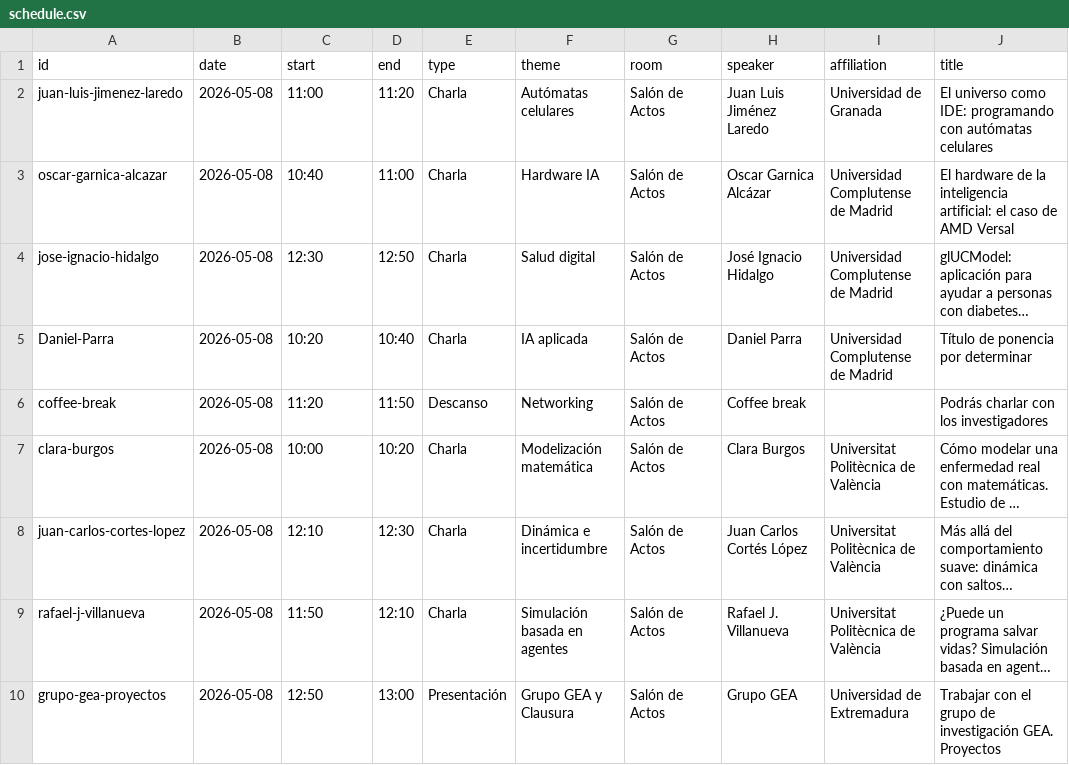
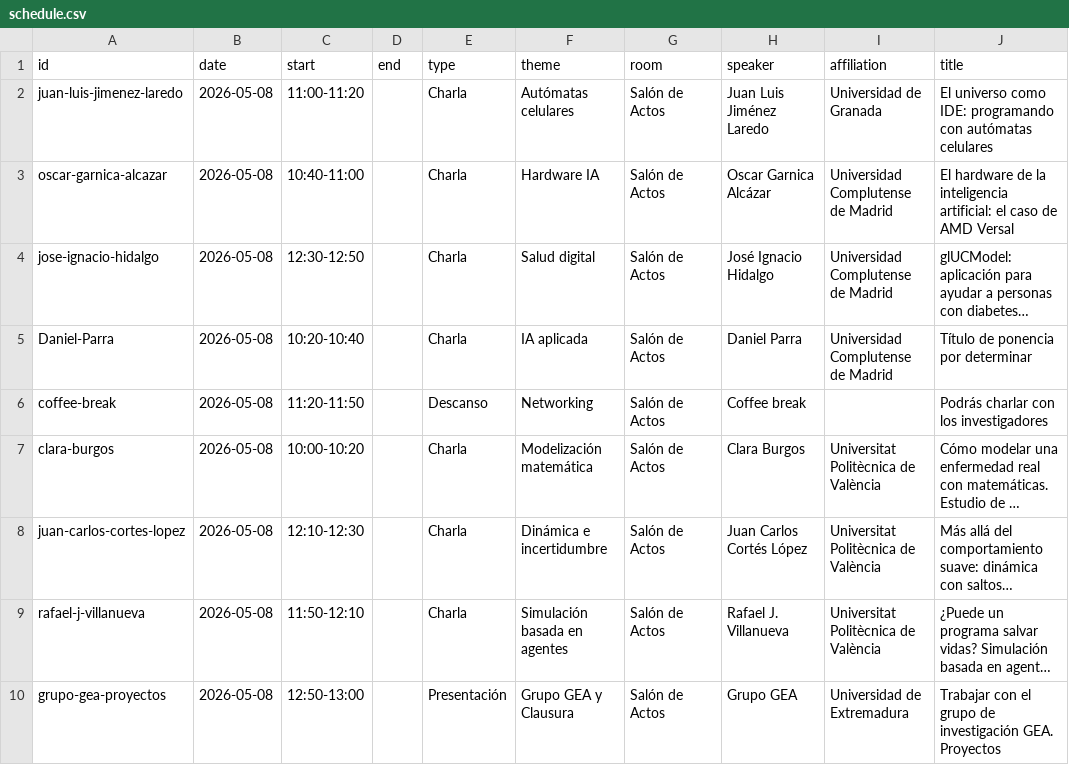
Before and after one commit to SEECS-Project/deepbio-2026, a CSV file: content/schedule.csv, drawn as a sheet; only a part is shown; long unchanged cells end in …; the diff names each change by its address in the sheet, - before the commit and + after, or states it on an @@ line.

Commit message:
Update schedule.csv

```diff
--- a/content/schedule.csv
+++ b/content/schedule.csv
-C2 (start): 11:00
+C2 (start): 11:00-11:20
-D2 (end): 11:20
+D2 (end): (empty)
-C3 (start): 10:40
+C3 (start): 10:40-11:00
-D3 (end): 11:00
+D3 (end): (empty)
-C4 (start): 12:30
+C4 (start): 12:30-12:50
-D4 (end): 12:50
+D4 (end): (empty)
-C5 (start): 10:20
+C5 (start): 10:20-10:40
-D5 (end): 10:40
+D5 (end): (empty)
-C6 (start): 11:20
+C6 (start): 11:20-11:50
-D6 (end): 11:50
+D6 (end): (empty)
-C7 (start): 10:00
+C7 (start): 10:00-10:20
-D7 (end): 10:20
+D7 (end): (empty)
-C8 (start): 12:10
+C8 (start): 12:10-12:30
-D8 (end): 12:30
+D8 (end): (empty)
-C9 (start): 11:50
+C9 (start): 11:50-12:10
-D9 (end): 12:10
+D9 (end): (empty)
-C10 (start): 12:50
+C10 (start): 12:50-13:00
-D10 (end): 13:00
+D10 (end): (empty)
```
